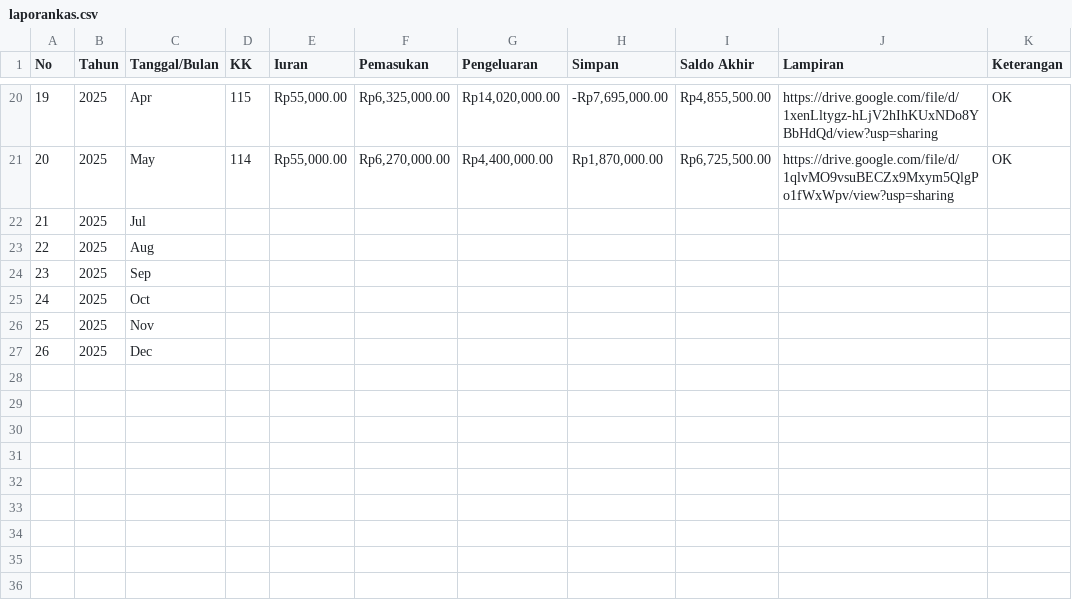
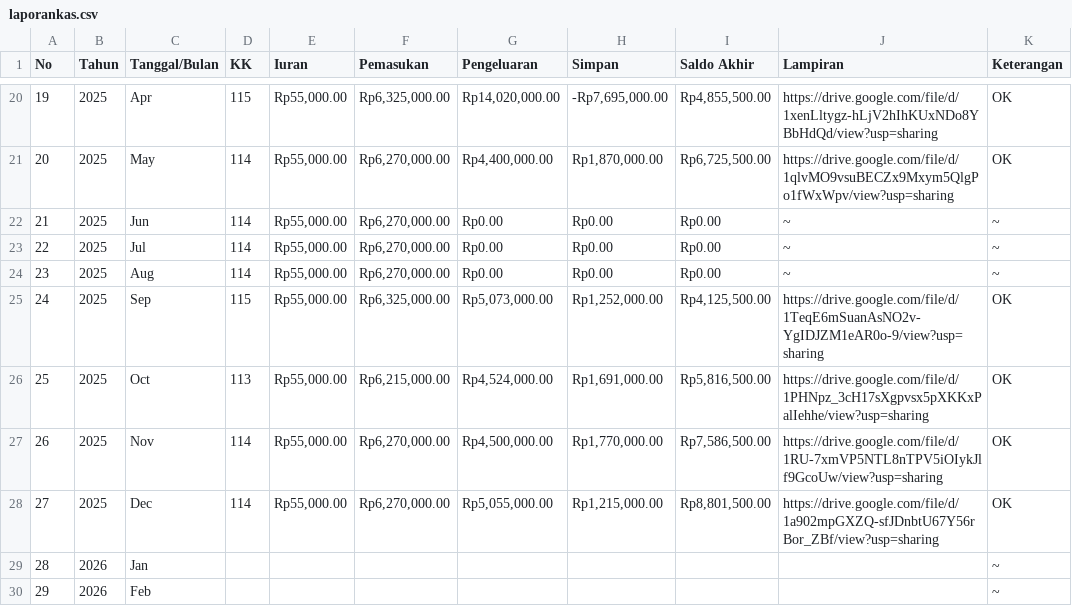
Before and after one commit to ForumwargaRT16-BCL/Sistem_Informasi-Rt16.github.io, a CSV file: data/laporankas.csv, drawn as a sheet; only a part is shown, gaps mark what is left out; removed rows and columns are numbered as before the commit, all else as after; the diff names each change by its address in the sheet, - before the commit and + after, or states it on an @@ line.

Commit message:
Add files via upload

```diff
--- a/data/laporankas.csv
+++ b/data/laporankas.csv
-row 22: 21 | 2025 | Jul
-row 23: 22 | 2025 | Aug
-row 24: 23 | 2025 | Sep
-row 25: 24 | 2025 | Oct
-row 26: 25 | 2025 | Nov
-row 27: 26 | 2025 | Dec
+row 22: 21 | 2025 | Jun | 114 | Rp55,000.00 | Rp6,270,000.00 | Rp0.00 | Rp0.00 | Rp0.00 | ~ | ~
+row 23: 22 | 2025 | Jul | 114 | Rp55,000.00 | Rp6,270,000.00 | Rp0.00 | Rp0.00 | Rp0.00 | ~ | ~
+row 24: 23 | 2025 | Aug | 114 | Rp55,000.00 | Rp6,270,000.00 | Rp0.00 | Rp0.00 | Rp0.00 | ~ | ~
+row 25: 24 | 2025 | Sep | 115 | Rp55,000.00 | Rp6,325,000.00 | Rp5,073,000.00 | Rp1,252,000.00 | Rp4,125,500.00 | https://drive.google.com/file/d/1TeqE6mSuanAsNO2v-YgIDJZM1eAR0o-9/view?usp=sharing | OK
+row 26: 25 | 2025 | Oct | 113 | Rp55,000.00 | Rp6,215,000.00 | Rp4,524,000.00 | Rp1,691,000.00 | Rp5,816,500.00 | https://drive.google.com/file/d/1PHNpz_3cH17sXgpvsx5pXKKxPalIehhe/view?usp=sharing | OK
+row 27: 26 | 2025 | Nov | 114 | Rp55,000.00 | Rp6,270,000.00 | Rp4,500,000.00 | Rp1,770,000.00 | Rp7,586,500.00 | https://drive.google.com/file/d/1RU-7xmVP5NTL8nTPV5iOIykJlf9GcoUw/view?usp=sharing | OK
+row 28: 27 | 2025 | Dec | 114 | Rp55,000.00 | Rp6,270,000.00 | Rp5,055,000.00 | Rp1,215,000.00 | Rp8,801,500.00 | https://drive.google.com/file/d/1a902mpGXZQ-sfJDnbtU67Y56rBor_ZBf/view?usp=sharing | OK
+row 29: 28 | 2026 | Jan |  |  |  |  |  |  |  | ~
+row 30: 29 | 2026 | Feb |  |  |  |  |  |  |  | ~
```
